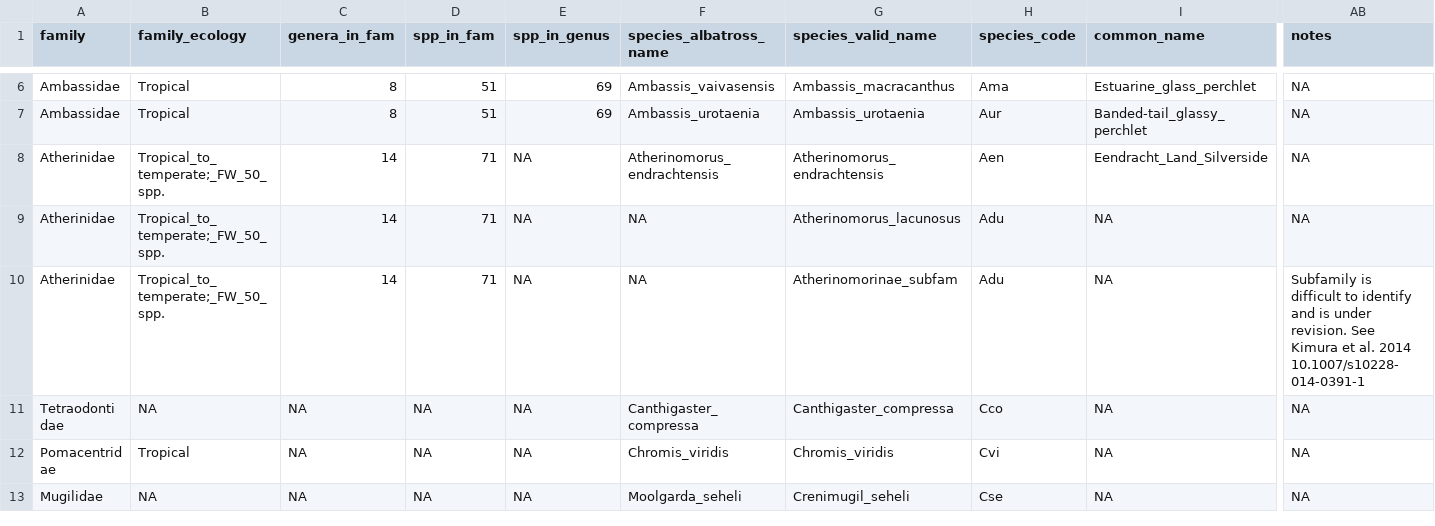
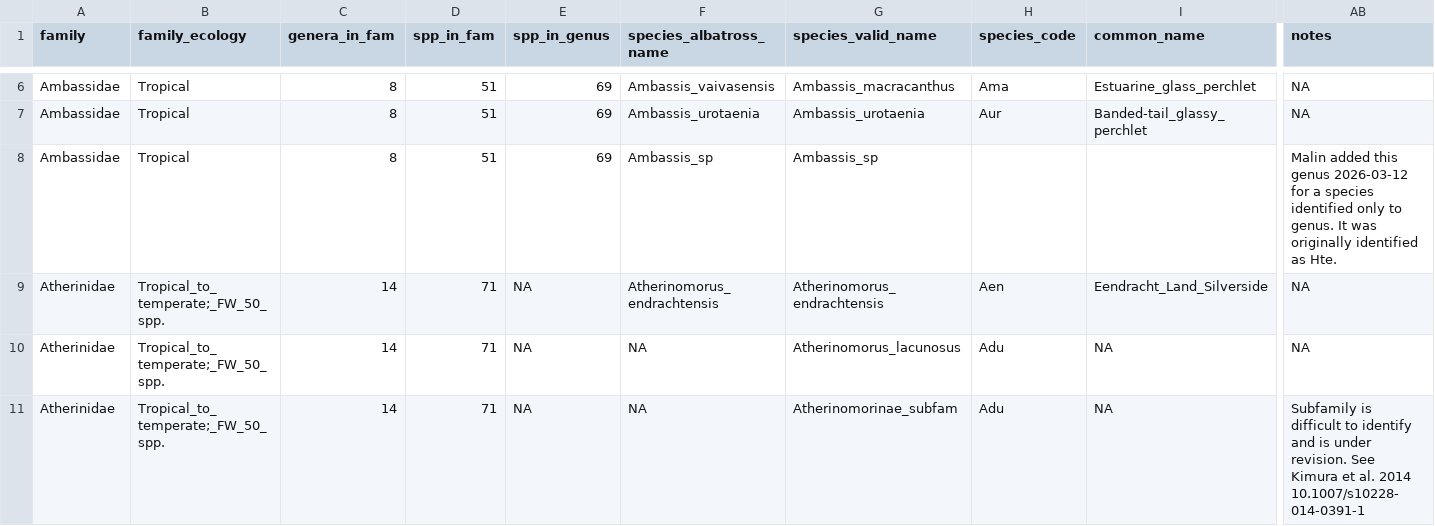
Before and after one commit to philippinespire/database_albatross_recollections, a TSV file: db_files/species_sheets/species_sheet_onedrive.tsv, drawn as a sheet; only a part is shown, gaps mark what is left out; the shorter side is filled out with more unchanged rows; rows hold the shown columns only; the diff names each change by its address in the sheet, - before the commit and + after, or states it on an @@ line.

Commit message:
Add species IDs and notes for Hte-CTic_070 and Aur-CRag_039. Confusing Ambassis samples that were used for genome assembly.

```diff
--- a/db_files/species_sheets/species_sheet_onedrive.tsv
+++ b/db_files/species_sheets/species_sheet_onedrive.tsv
+row 8: Ambassidae | Tropical | 8 | 51 | 69 | Ambassis_sp | Ambassis_sp |  |  | Malin added this genus 2026-03-12 for a species identified only to genus. It was originally identified as Hte.
```
Also changed, not shown: 2 other files.
